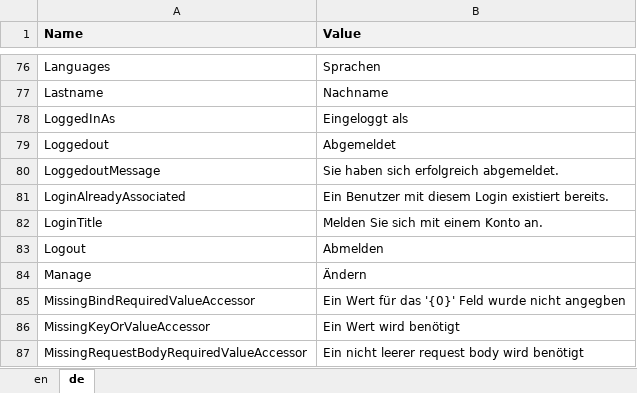
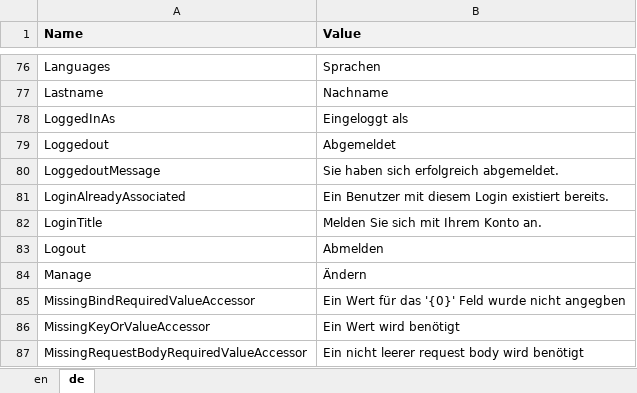
Before and after one commit to theodoracatos/vitae, an Excel workbook: Vitae/Library/Resources/SharedResource.xlsx, sheet de, drawn as a sheet; only a part is shown, gaps mark what is left out; values as stored, in another font and other column widths than the file's, no borders; the diff names each change by its address in the sheet, - before the commit and + after, or states it on an @@ line.

```diff
--- a/Vitae/Library/Resources/SharedResource.xlsx (sheet de)
+++ b/Vitae/Library/Resources/SharedResource.xlsx (sheet de)
-B82 (Value): Melden Sie sich mit einem Konto an.
+B82 (Value): Melden Sie sich mit Ihrem Konto an.
```
Also changed, not shown: sheet en, 54 other files.
